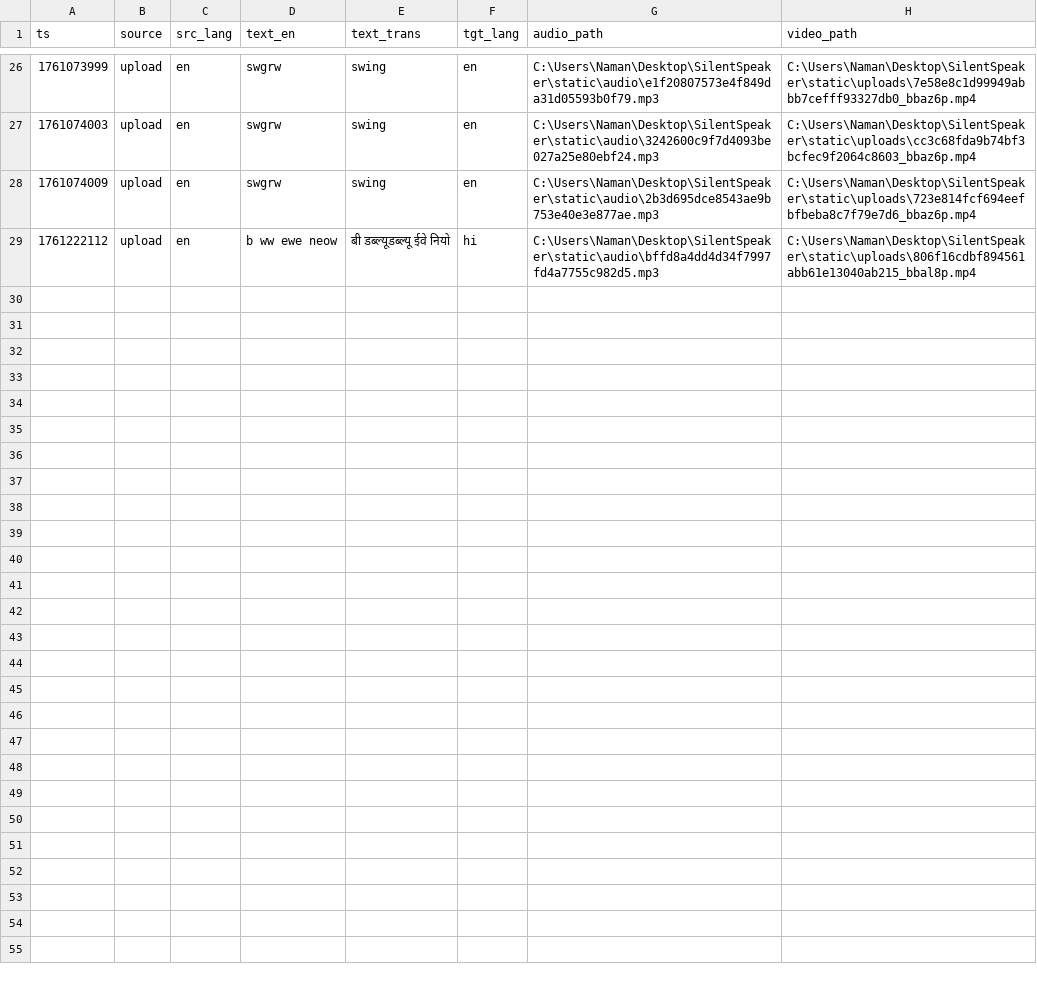
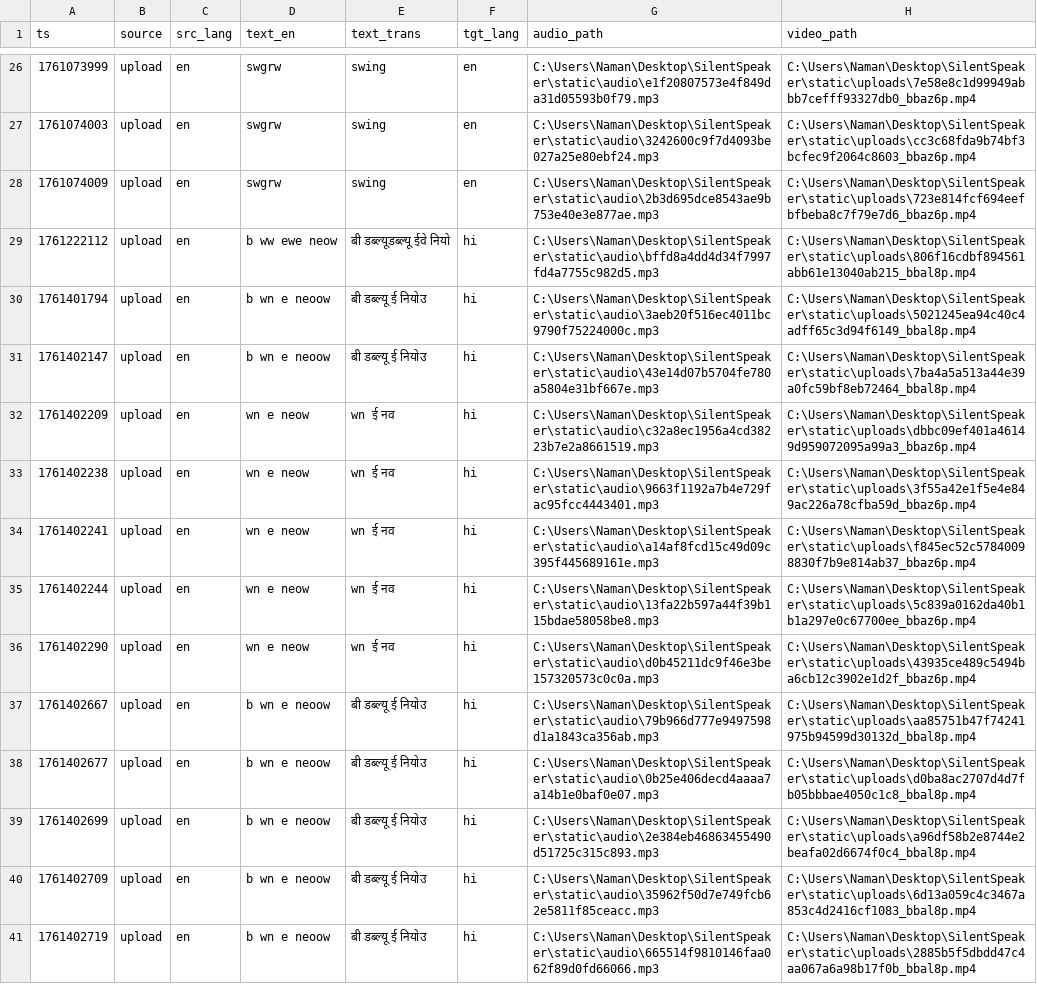
Before and after one commit to Chaudhary-IIT/SilentSpeaker, a CSV file: static/history.csv, drawn as a sheet; only a part is shown, gaps mark what is left out; the diff names each change by its address in the sheet, - before the commit and + after, or states it on an @@ line.

```diff
--- a/static/history.csv
+++ b/static/history.csv
+row 30: 1761401794 | upload | en | b wn e neoow | बी डब्ल्यू ई नियोउ | hi | C:\Users\Naman\Desktop\SilentSpeaker\static\audio\3aeb20f516ec4011bc9790f75224000c.mp3 | C:\Users\Naman\Desktop\SilentSpeaker\static\uploads\5021245ea94c40c4adff65c3d94f6149_bbal8p.mp4
+row 31: 1761402147 | upload | en | b wn e neoow | बी डब्ल्यू ई नियोउ | hi | C:\Users\Naman\Desktop\SilentSpeaker\static\audio\43e14d07b5704fe780a5804e31bf667e.mp3 | C:\Users\Naman\Desktop\SilentSpeaker\static\uploads\7ba4a5a513a44e39a0fc59bf8eb72464_bbal8p.mp4
+row 32: 1761402209 | upload | en | wn e neow | wn ई नव | hi | C:\Users\Naman\Desktop\SilentSpeaker\static\audio\c32a8ec1956a4cd38223b7e2a8661519.mp3 | C:\Users\Naman\Desktop\SilentSpeaker\static\uploads\dbbc09ef401a46149d959072095a99a3_bbaz6p.mp4
+row 33: 1761402238 | upload | en | wn e neow | wn ई नव | hi | C:\Users\Naman\Desktop\SilentSpeaker\static\audio\9663f1192a7b4e729fac95fcc4443401.mp3 | C:\Users\Naman\Desktop\SilentSpeaker\static\uploads\3f55a42e1f5e4e849ac226a78cfba59d_bbaz6p.mp4
+row 34: 1761402241 | upload | en | wn e neow | wn ई नव | hi | C:\Users\Naman\Desktop\SilentSpeaker\static\audio\a14af8fcd15c49d09c395f445689161e.mp3 | C:\Users\Naman\Desktop\SilentSpeaker\static\uploads\f845ec52c57840098830f7b9e814ab37_bbaz6p.mp4
+row 35: 1761402244 | upload | en | wn e neow | wn ई नव | hi | C:\Users\Naman\Desktop\SilentSpeaker\static\audio\13fa22b597a44f39b115bdae58058be8.mp3 | C:\Users\Naman\Desktop\SilentSpeaker\static\uploads\5c839a0162da40b1b1a297e0c67700ee_bbaz6p.mp4
+row 36: 1761402290 | upload | en | wn e neow | wn ई नव | hi | C:\Users\Naman\Desktop\SilentSpeaker\static\audio\d0b45211dc9f46e3be157320573c0c0a.mp3 | C:\Users\Naman\Desktop\SilentSpeaker\static\uploads\43935ce489c5494ba6cb12c3902e1d2f_bbaz6p.mp4
+row 37: 1761402667 | upload | en | b wn e neoow | बी डब्ल्यू ई नियोउ | hi | C:\Users\Naman\Desktop\SilentSpeaker\static\audio\79b966d777e9497598d1a1843ca356ab.mp3 | C:\Users\Naman\Desktop\SilentSpeaker\static\uploads\aa85751b47f74241975b94599d30132d_bbal8p.mp4
+row 38: 1761402677 | upload | en | b wn e neoow | बी डब्ल्यू ई नियोउ | hi | C:\Users\Naman\Desktop\SilentSpeaker\static\audio\0b25e406decd4aaaa7a14b1e0baf0e07.mp3 | C:\Users\Naman\Desktop\SilentSpeaker\static\uploads\d0ba8ac2707d4d7fb05bbbae4050c1c8_bbal8p.mp4
+row 39: 1761402699 | upload | en | b wn e neoow | बी डब्ल्यू ई नियोउ | hi | C:\Users\Naman\Desktop\SilentSpeaker\static\audio\2e384eb46863455490d51725c315c893.mp3 | C:\Users\Naman\Desktop\SilentSpeaker\static\uploads\a96df58b2e8744e2beafa02d6674f0c4_bbal8p.mp4
+row 40: 1761402709 | upload | en | b wn e neoow | बी डब्ल्यू ई नियोउ | hi | C:\Users\Naman\Desktop\SilentSpeaker\static\audio\35962f50d7e749fcb62e5811f85ceacc.mp3 | C:\Users\Naman\Desktop\SilentSpeaker\static\uploads\6d13a059c4c3467a853c4d2416cf1083_bbal8p.mp4
+row 41: 1761402719 | upload | en | b wn e neoow | बी डब्ल्यू ई नियोउ | hi | C:\Users\Naman\Desktop\SilentSpeaker\static\audio\665514f9810146faa062f89d0fd66066.mp3 | C:\Users\Naman\Desktop\SilentSpeaker\static\uploads\2885b5f5dbdd47c4aa067a6a98b17f0b_bbal8p.mp4
```
Also changed, not shown: 39 other files.
